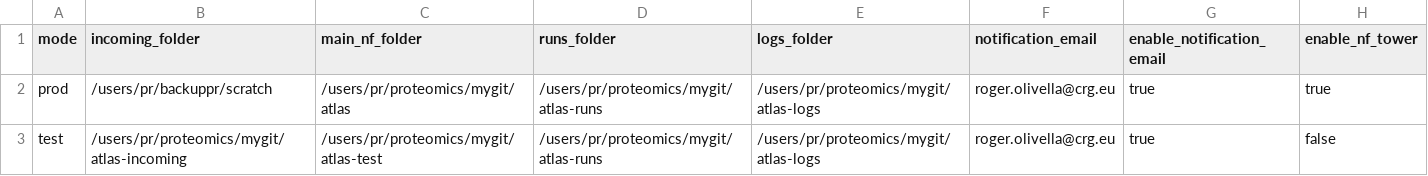
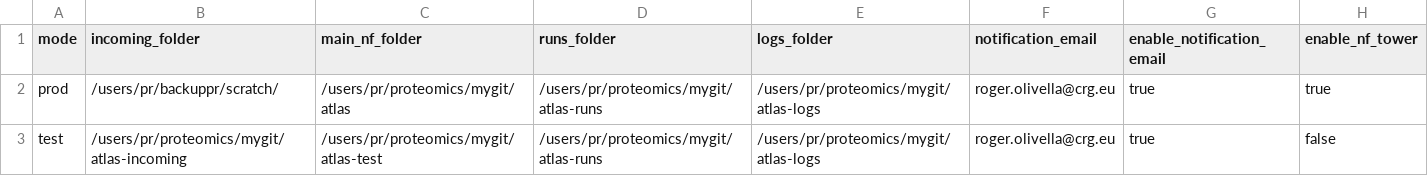
Before and after one commit to proteomicsunitcrg/atlas, a CSV file: assets/crg_run_modes.csv, drawn as a sheet.

```diff
--- a/assets/crg_run_modes.csv
+++ b/assets/crg_run_modes.csv
@@ -1,3 +1,3 @@
 mode;incoming_folder;main_nf_folder;runs_folder;logs_folder;notification_email;enable_notification_email;enable_nf_tower
-prod;/users/pr/backuppr/scratch;/users/pr/proteomics/mygit/atlas;/users/pr/proteomics/mygit/atlas-runs;/users/pr/proteomics/mygit/atlas-logs;roger.olivella@crg.eu;true;true
+prod;/users/pr/backuppr/scratch/;/users/pr/proteomics/mygit/atlas;/users/pr/proteomics/mygit/atlas-runs;/users/pr/proteomics/mygit/atlas-logs;roger.olivella@crg.eu;true;true
 test;/users/pr/proteomics/mygit/atlas-incoming;/users/pr/proteomics/mygit/atlas-test;/users/pr/proteomics/mygit/atlas-runs;/users/pr/proteomics/mygit/atlas-logs;roger.olivella@crg.eu;true;false
```
Also changed, not shown: assets/crg_methods.csv, assets/defaultlab_methods.csv, 1 other file.
